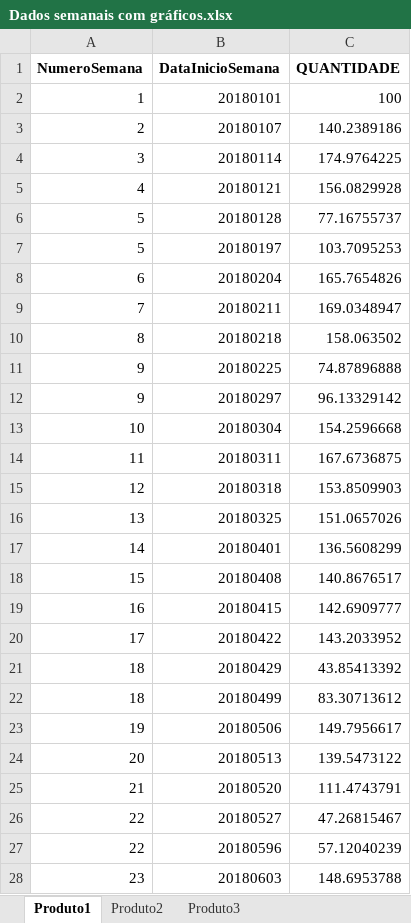
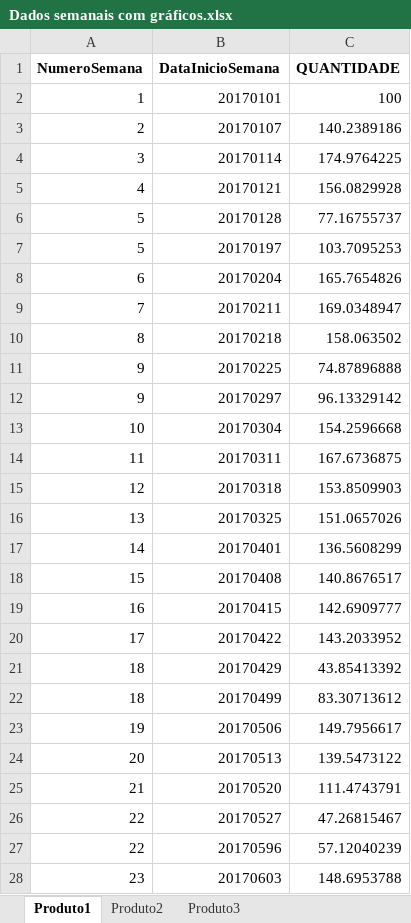
Before and after one commit to Luandutra01/Projeto-PrevisaoDemanda, an Excel workbook: Dados semanais com gráficos.xlsx, sheet Produto1, drawn as a sheet; only a part is shown; values as stored, in another font and other column widths than the file's, no borders; the diff covers the shown part only; the diff names each change by its address in the sheet, - before the commit and + after, or states it on an @@ line.

```diff
--- a/Dados semanais com gráficos.xlsx (sheet Produto1)
+++ b/Dados semanais com gráficos.xlsx (sheet Produto1)
-B2 (DataInicioSemana): 20180101
+B2 (DataInicioSemana): 20170101
-B3 (DataInicioSemana): 20180107
+B3 (DataInicioSemana): 20170107
-B4 (DataInicioSemana): 20180114
+B4 (DataInicioSemana): 20170114
-B5 (DataInicioSemana): 20180121
+B5 (DataInicioSemana): 20170121
-B6 (DataInicioSemana): 20180128
+B6 (DataInicioSemana): 20170128
-B7 (DataInicioSemana): 20180197
+B7 (DataInicioSemana): 20170197
-B8 (DataInicioSemana): 20180204
+B8 (DataInicioSemana): 20170204
-B9 (DataInicioSemana): 20180211
+B9 (DataInicioSemana): 20170211
-B10 (DataInicioSemana): 20180218
+B10 (DataInicioSemana): 20170218
-B11 (DataInicioSemana): 20180225
+B11 (DataInicioSemana): 20170225
-B12 (DataInicioSemana): 20180297
+B12 (DataInicioSemana): 20170297
-B13 (DataInicioSemana): 20180304
+B13 (DataInicioSemana): 20170304
-B14 (DataInicioSemana): 20180311
+B14 (DataInicioSemana): 20170311
-B15 (DataInicioSemana): 20180318
+B15 (DataInicioSemana): 20170318
-B16 (DataInicioSemana): 20180325
+B16 (DataInicioSemana): 20170325
-B17 (DataInicioSemana): 20180401
+B17 (DataInicioSemana): 20170401
-B18 (DataInicioSemana): 20180408
+B18 (DataInicioSemana): 20170408
-B19 (DataInicioSemana): 20180415
+B19 (DataInicioSemana): 20170415
-B20 (DataInicioSemana): 20180422
+B20 (DataInicioSemana): 20170422
-B21 (DataInicioSemana): 20180429
+B21 (DataInicioSemana): 20170429
-B22 (DataInicioSemana): 20180499
+B22 (DataInicioSemana): 20170499
-B23 (DataInicioSemana): 20180506
+B23 (DataInicioSemana): 20170506
-B24 (DataInicioSemana): 20180513
+B24 (DataInicioSemana): 20170513
-B25 (DataInicioSemana): 20180520
+B25 (DataInicioSemana): 20170520
-B26 (DataInicioSemana): 20180527
+B26 (DataInicioSemana): 20170527
-B27 (DataInicioSemana): 20180596
+B27 (DataInicioSemana): 20170596
-B28 (DataInicioSemana): 20180603
+B28 (DataInicioSemana): 20170603
```
Also changed, not shown: 314 edited cells elsewhere in this sheet, sheet Produto3, sheet Produto2.
